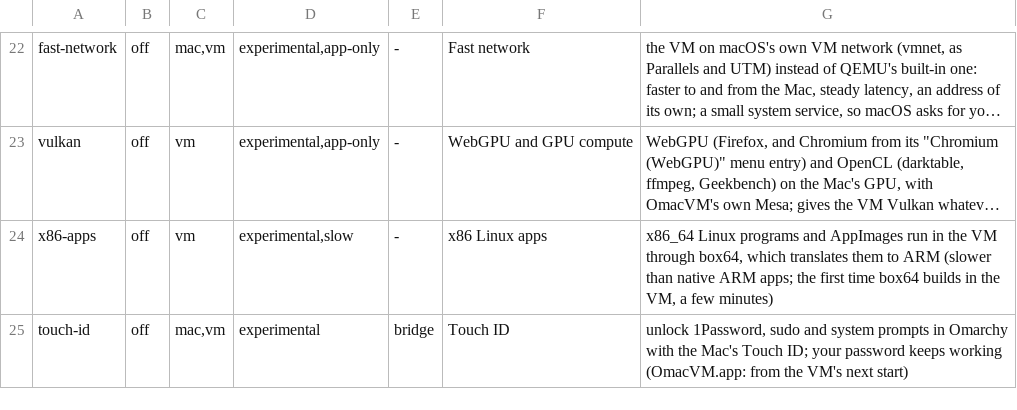
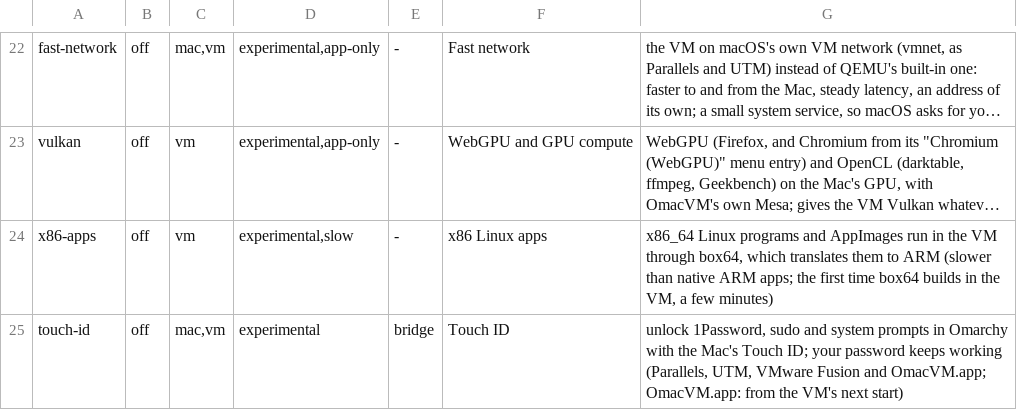
Before and after one commit to brianmerchant/omacvm, a TSV file: src/features.tsv, drawn as a sheet; only a part is shown, gaps mark what is left out; long unchanged cells end in …; the diff names each change by its address in the sheet, - before the commit and + after, or states it on an @@ line.

```diff
--- a/src/features.tsv
+++ b/src/features.tsv
-G25: …keeps working (OmacVM.app: from the…
+G25: …keeps working (Parallels, UTM, VMware Fusion and OmacVM.app; OmacVM.app: from the…
```
Also changed, not shown: 10 other files.
